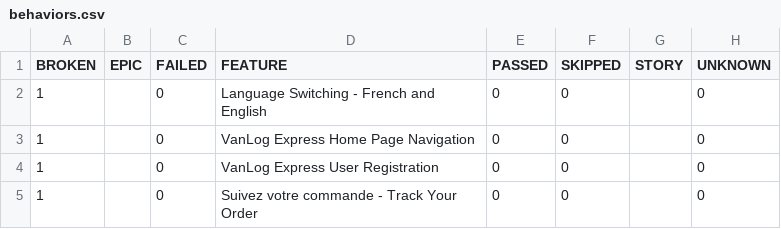
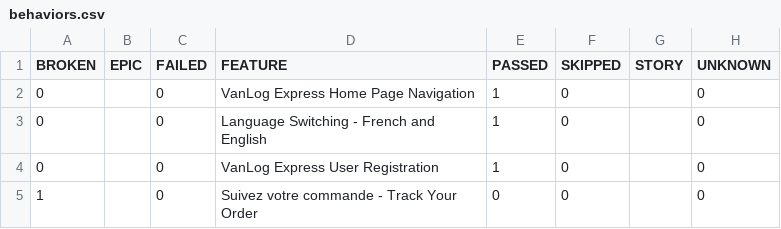
Before and after one commit to Raef211/Automation-vanlog-express, a CSV file: nightly/data/behaviors.csv, drawn as a sheet.

```diff
--- a/nightly/data/behaviors.csv
+++ b/nightly/data/behaviors.csv
@@ -1,5 +1,5 @@
 "BROKEN","EPIC","FAILED","FEATURE","PASSED","SKIPPED","STORY","UNKNOWN"
-"1","","0","Language Switching - French and English","0","0","","0"
-"1","","0","VanLog Express Home Page Navigation","0","0","","0"
-"1","","0","VanLog Express User Registration","0","0","","0"
+"0","","0","VanLog Express Home Page Navigation","1","0","","0"
+"0","","0","Language Switching - French and English","1","0","","0"
+"0","","0","VanLog Express User Registration","1","0","","0"
 "1","","0","Suivez votre commande - Track Your Order","0","0","","0"
```
Also changed, not shown: nightly/data/suites.csv, 27 other files.
